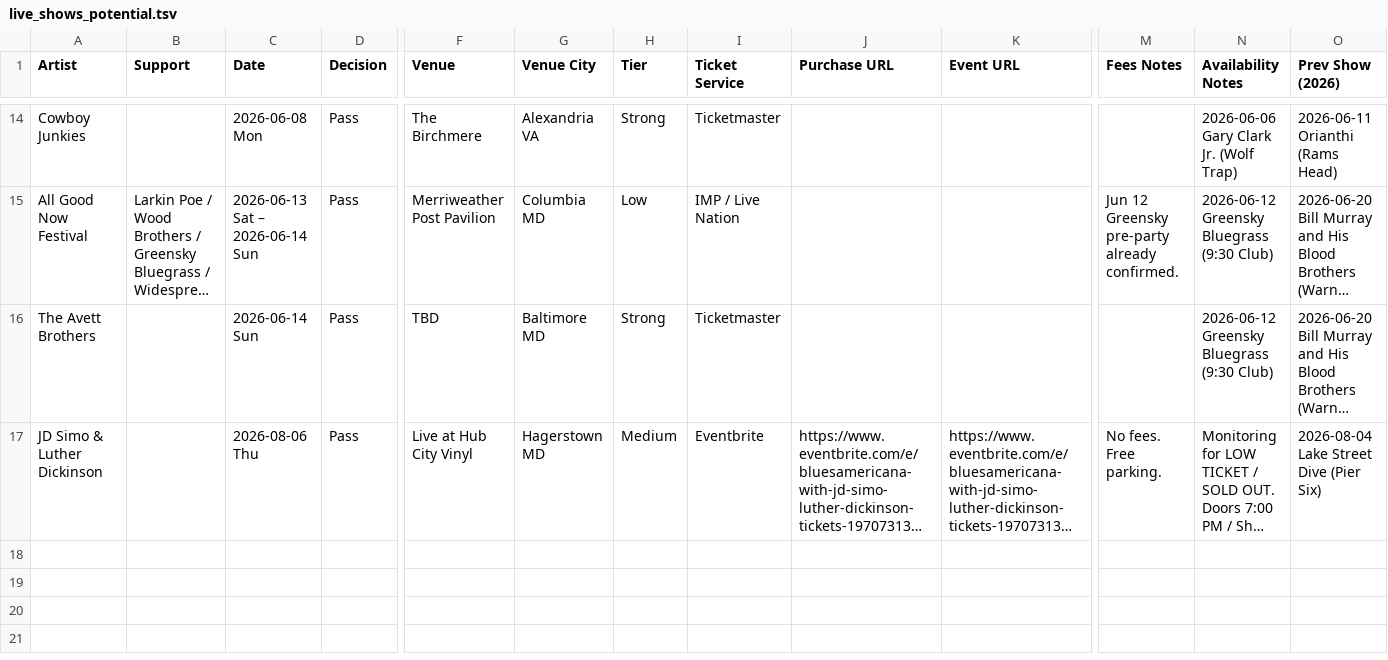
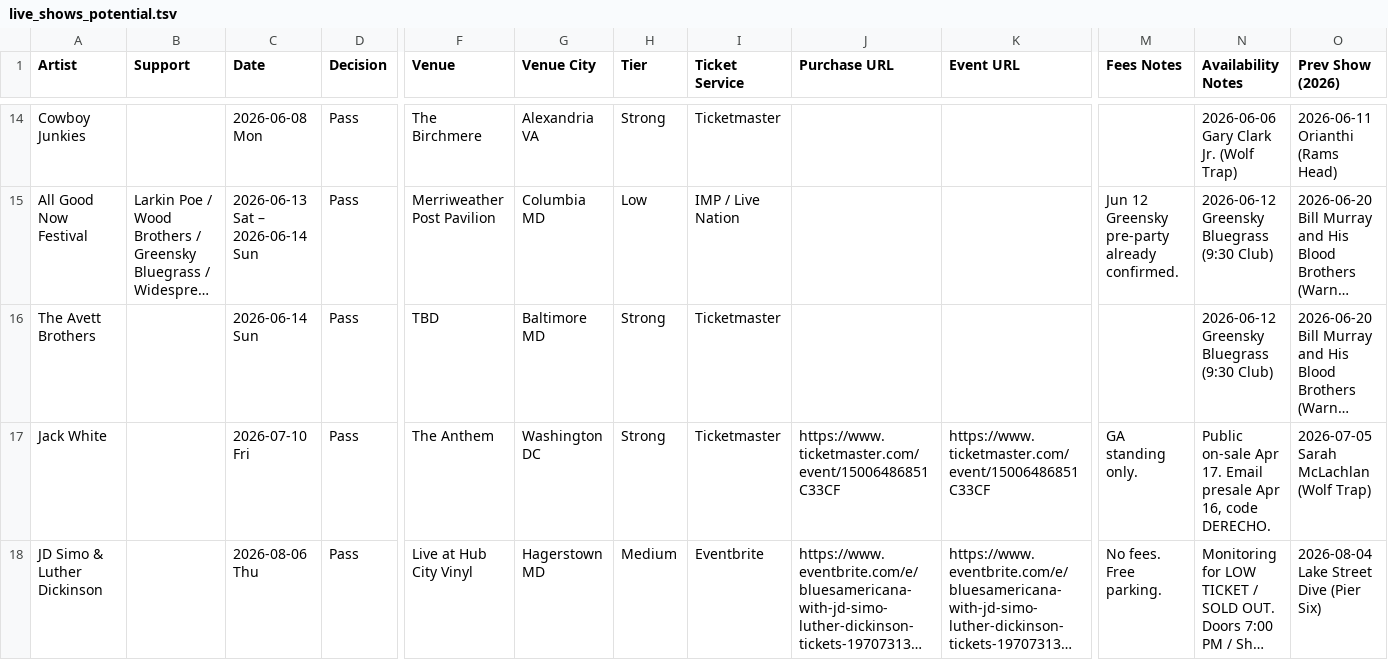
Before and after one commit to dan2bit/songs-for-my-funeral, a TSV file: live-shows/live_shows_potential.tsv, drawn as a sheet; only a part is shown, gaps mark what is left out; long unchanged cells end in …; rows hold the shown columns only; the diff names each change by its address in the sheet, - before the commit and + after, or states it on an @@ line.

Commit message:
potential: add Jack White (Jul 10 Anthem) — Pass, GA standing only

```diff
--- a/live-shows/live_shows_potential.tsv
+++ b/live-shows/live_shows_potential.tsv
+row 17: Jack White |  | 2026-07-10 Fri | Pass | The Anthem | Washington DC | Strong | Ticketmaster | https://www.ticketmaster.com/event/15006486851C33CF | https://www.ticketmaster.com/event/15006486851C33CF | GA standing only. | Public on-sale Apr 17. Email presale Apr 16, code DERECHO. | 2026-07-05 Sarah McLachlan (Wolf Trap)
```
